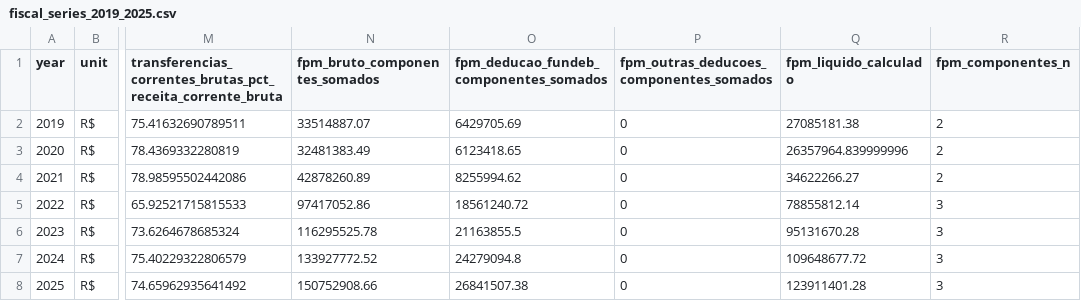
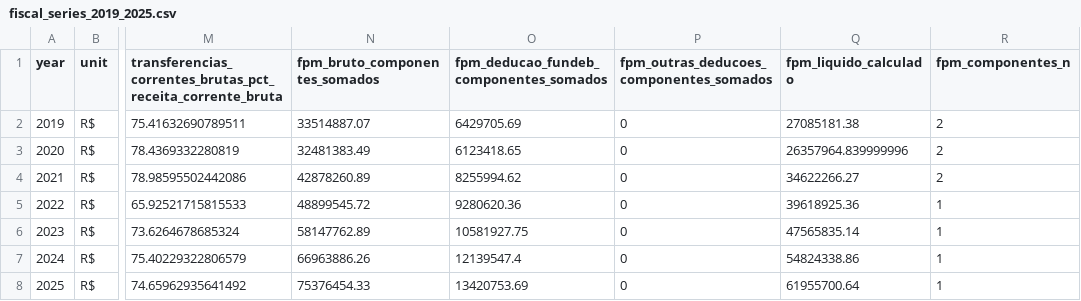
Before and after one commit to fernandossantor/sao-borja-market-intelligence, a CSV file: docs/data_sources/sao_borja_public_accounts_reconciled_2019_2025/fiscal_series_2019_2025.csv, drawn as a sheet; only a part is shown, gaps mark what is left out; the diff names each change by its address in the sheet, - before the commit and + after, or states it on an @@ line.

Commit message:
fix: remove hierarchical FPM double counting in 2022-2025

```diff
--- a/docs/data_sources/sao_borja_public_accounts_reconciled_2019_2025/fiscal_series_2019_2025.csv
+++ b/docs/data_sources/sao_borja_public_accounts_reconciled_2019_2025/fiscal_series_2019_2025.csv
-N5 (fpm_bruto_componentes_somados): 97417052.86
+N5 (fpm_bruto_componentes_somados): 48899545.72
-O5: 18561240.72
+O5: 9280620.36
-Q5 (fpm_liquido_calculado): 78855812.14
+Q5 (fpm_liquido_calculado): 39618925.36
-R5:R8 (fpm_componentes_n): 3
+R5:R8 (fpm_componentes_n): 1
-N6 (fpm_bruto_componentes_somados): 116295525.78
+N6 (fpm_bruto_componentes_somados): 58147762.89
-O6: 21163855.5
+O6: 10581927.75
-Q6 (fpm_liquido_calculado): 95131670.28
+Q6 (fpm_liquido_calculado): 47565835.14
-N7 (fpm_bruto_componentes_somados): 133927772.52
+N7 (fpm_bruto_componentes_somados): 66963886.26
-O7: 24279094.8
+O7: 12139547.4
-Q7 (fpm_liquido_calculado): 109648677.72
+Q7 (fpm_liquido_calculado): 54824338.86
-N8 (fpm_bruto_componentes_somados): 150752908.66
+N8 (fpm_bruto_componentes_somados): 75376454.33
-O8: 26841507.38
+O8: 13420753.69
-Q8 (fpm_liquido_calculado): 123911401.28
+Q8 (fpm_liquido_calculado): 61955700.64
```
